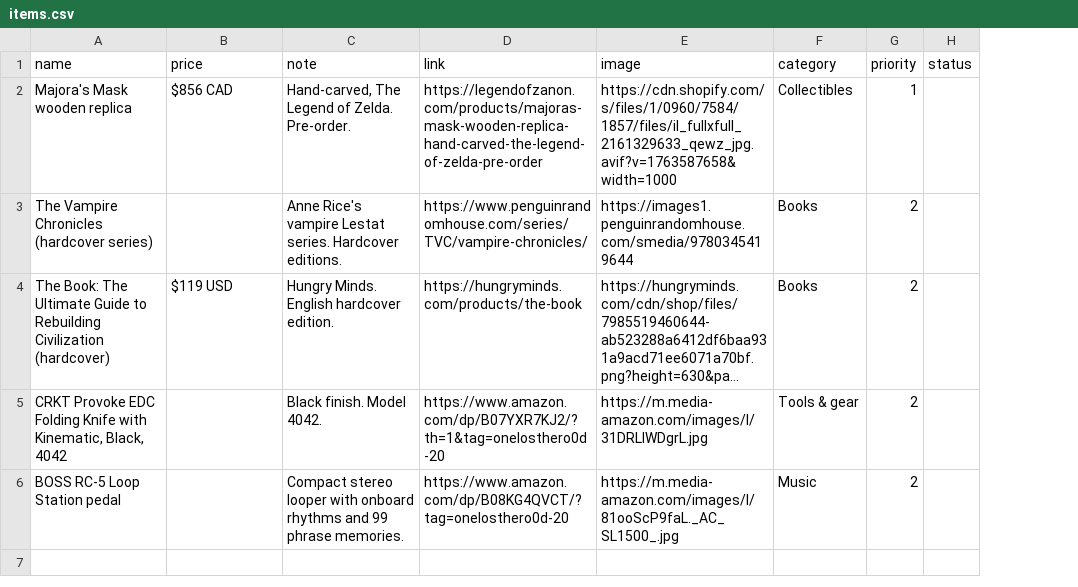
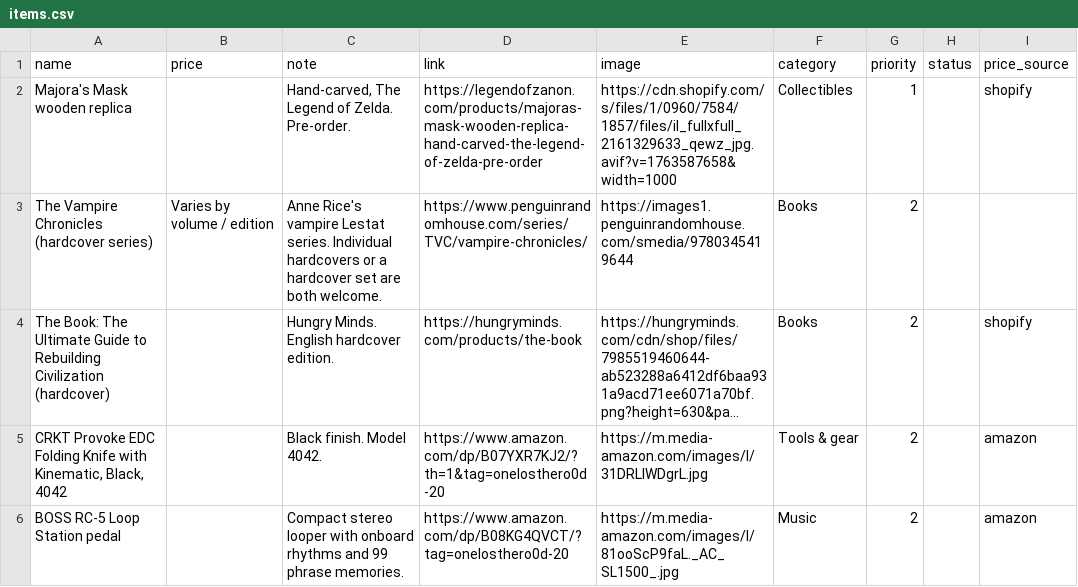
Before and after one commit to OneLostHero/Wishlist, a CSV file: items.csv, drawn as a sheet; long unchanged cells end in …; the diff names each change by its address in the sheet, - before the commit and + after, or states it on an @@ line.

Commit message:
feat: refresh retailer prices on a six-hour schedule

```diff
--- a/items.csv
+++ b/items.csv
+column I (price_source), rows 2-6: shopify |  | shopify | amazon | amazon
-B2 (price): $856 CAD
+B2 (price): (empty)
-B3 (price): (empty)
+B3 (price): Varies by volume / edition
-C3 (note): …Lestat series. Hardcover editions.
+C3 (note): …Lestat series. Individual hardcovers or a hardcover set are both welcome.
-B4 (price): $119 USD
+B4 (price): (empty)
```
Also changed, not shown: 9 other files.
